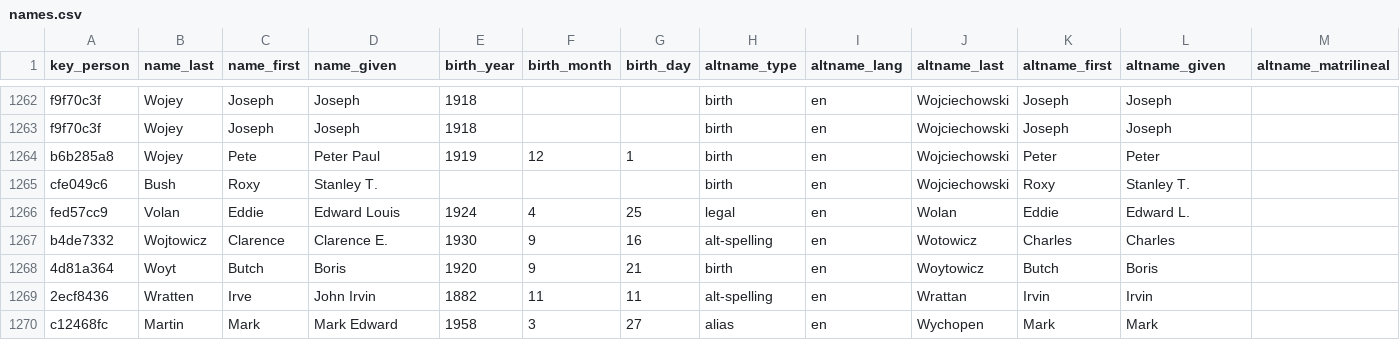
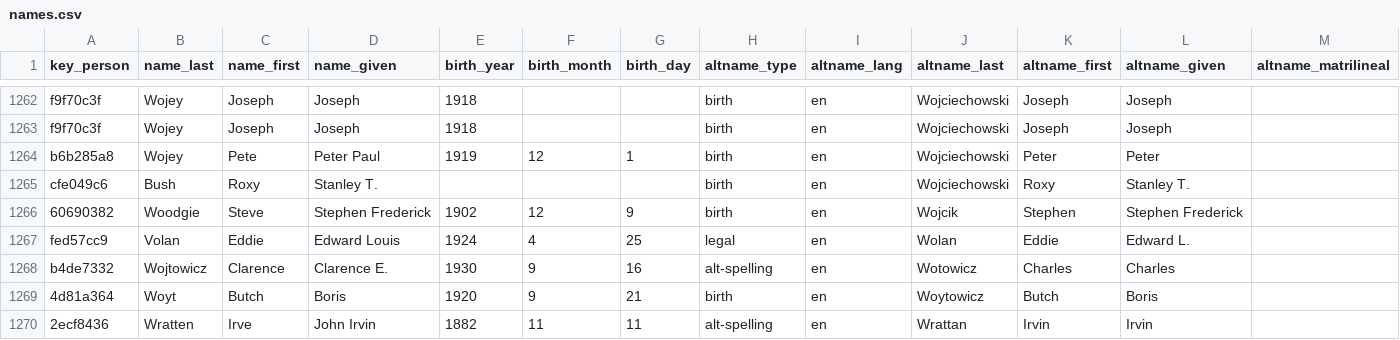
Before and after one commit to chadwickbureau/register, a CSV file: data/names.csv, drawn as a sheet; only a part is shown, gaps mark what is left out; the shorter side is filled out with more unchanged rows; rows hold the shown columns only; the diff names each change by its address in the sheet, - before the commit and + after, or states it on an @@ line.

Commit message:
Update people and names as of 2025-04-20.

```diff
--- a/data/names.csv
+++ b/data/names.csv
+row 1266: 60690382 | Woodgie | Steve | Stephen Frederick | 1902 | 12 | 9 | birth | en | Wojcik | Stephen | Stephen Frederick
```
Also changed, not shown: data/links.csv, 16 other files.
